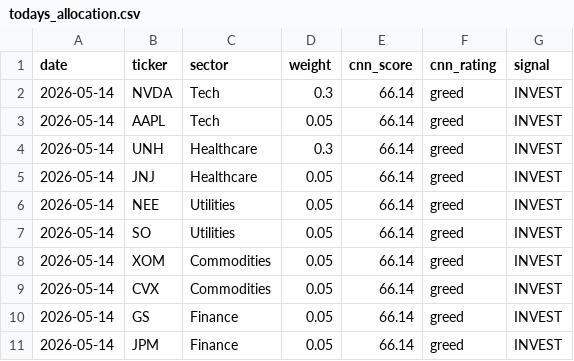
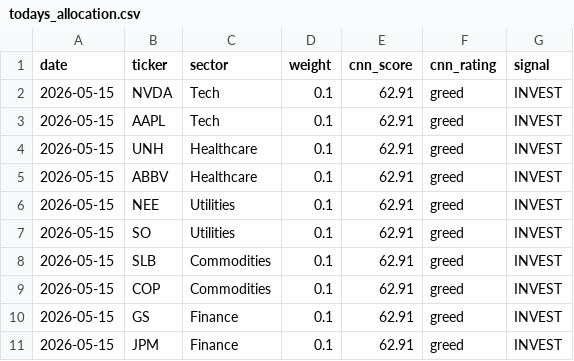
Before and after one commit to JAIDEEP-TRIP/portfolio-optimization, a CSV file: outputs/todays_allocation.csv, drawn as a sheet.

```diff
--- a/outputs/todays_allocation.csv
+++ b/outputs/todays_allocation.csv
@@ -1,11 +1,11 @@
 date,ticker,sector,weight,cnn_score,cnn_rating,signal
-2026-05-14,NVDA,Tech,0.3,66.14,greed,INVEST
-2026-05-14,AAPL,Tech,0.05,66.14,greed,INVEST
-2026-05-14,UNH,Healthcare,0.3,66.14,greed,INVEST
-2026-05-14,JNJ,Healthcare,0.05,66.14,greed,INVEST
-2026-05-14,NEE,Utilities,0.05,66.14,greed,INVEST
-2026-05-14,SO,Utilities,0.05,66.14,greed,INVEST
-2026-05-14,XOM,Commodities,0.05,66.14,greed,INVEST
-2026-05-14,CVX,Commodities,0.05,66.14,greed,INVEST
-2026-05-14,GS,Finance,0.05,66.14,greed,INVEST
-2026-05-14,JPM,Finance,0.05,66.14,greed,INVEST
+2026-05-15,NVDA,Tech,0.1,62.91,greed,INVEST
+2026-05-15,AAPL,Tech,0.1,62.91,greed,INVEST
+2026-05-15,UNH,Healthcare,0.1,62.91,greed,INVEST
+2026-05-15,ABBV,Healthcare,0.1,62.91,greed,INVEST
+2026-05-15,NEE,Utilities,0.1,62.91,greed,INVEST
+2026-05-15,SO,Utilities,0.1,62.91,greed,INVEST
+2026-05-15,SLB,Commodities,0.1,62.91,greed,INVEST
+2026-05-15,COP,Commodities,0.1,62.91,greed,INVEST
+2026-05-15,GS,Finance,0.1,62.91,greed,INVEST
+2026-05-15,JPM,Finance,0.1,62.91,greed,INVEST
```
Also changed, not shown: outputs/portfolio_values.csv, outputs/summary.csv, 5 other files.
